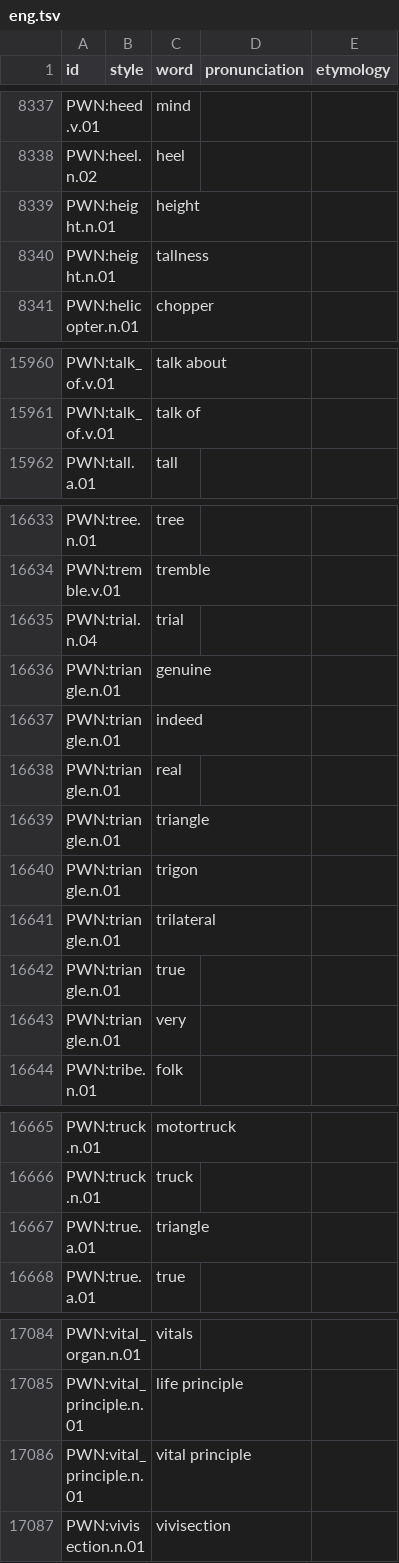
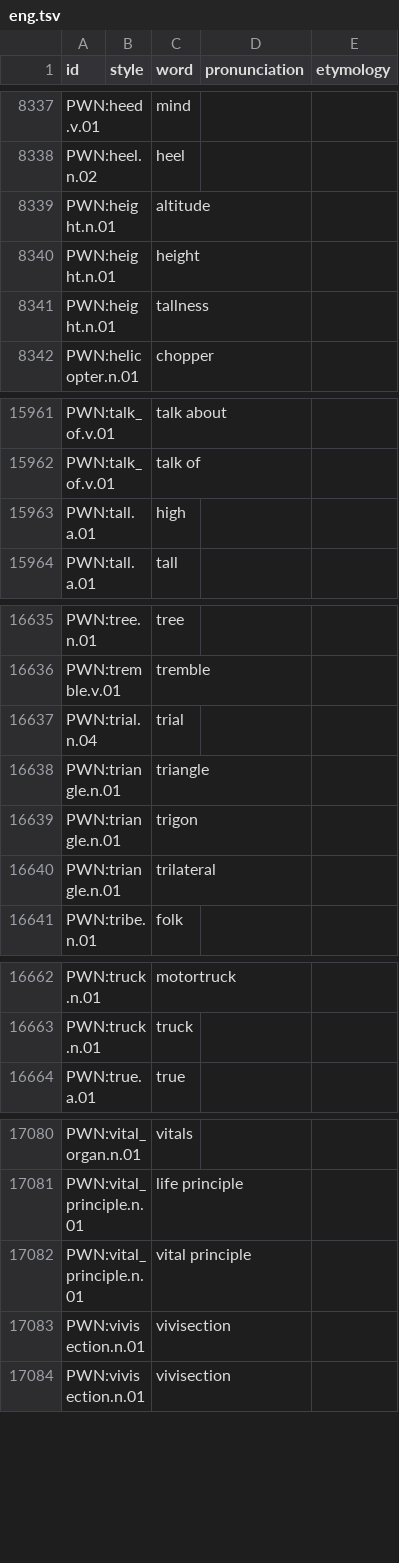
Before and after one commit to barumau/panlexia, a TSV file: dict/E/eng.tsv, drawn as a sheet; only a part is shown, gaps mark what is left out; removed rows and columns are numbered as before the commit, all else as after; the diff names each change by its address in the sheet, - before the commit and + after, or states it on an @@ line.

```diff
--- a/dict/E/eng.tsv
+++ b/dict/E/eng.tsv
+row 8339: PWN:height.n.01 |  | altitude
+row 15963: PWN:tall.a.01 |  | high
-row 16636: PWN:triangle.n.01 |  | genuine
-row 16637: PWN:triangle.n.01 |  | indeed
-row 16638: PWN:triangle.n.01 |  | real
-row 16642: PWN:triangle.n.01 |  | true
-row 16643: PWN:triangle.n.01 |  | very
-row 16667: PWN:true.a.01 |  | triangle
+row 17083: PWN:vivisection.n.01 |  | vivisection
```
Also changed, not shown: dict/F/fin.tsv, dict/F/fra.tsv, 17 other files.
